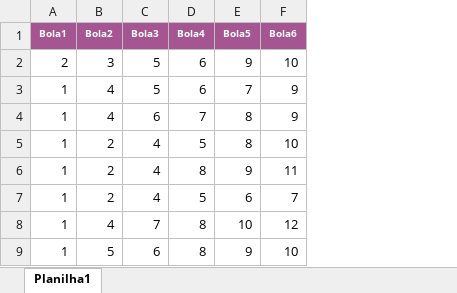
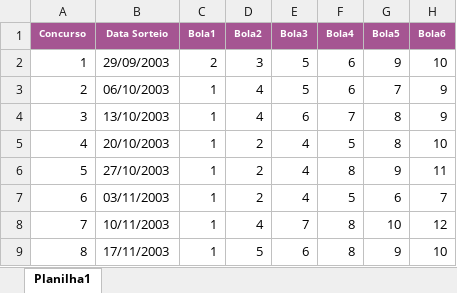
Before and after one commit to luizhahn1-lab/lotofacil-intelligence, an Excel workbook: Resultados.xlsx, sheet Planilha1, drawn as a sheet; only a part is shown; values as stored, in another font and other column widths than the file's, no borders; the diff names each change by its address in the sheet, - before the commit and + after, or states it on an @@ line.

Commit message:
Add files via upload

```diff
--- a/Resultados.xlsx (sheet Planilha1)
+++ b/Resultados.xlsx (sheet Planilha1)
+column A (Concurso), rows 2-9: 1 | 2 | 3 | 4 | 5 | 6 | 7 | 8
+column B (Data Sorteio), rows 2-9: 29/09/2003 | 06/10/2003 | 13/10/2003 | 20/10/2003 | 27/10/2003 | 03/11/2003 | 10/11/2003 | 17/11/2003
```
